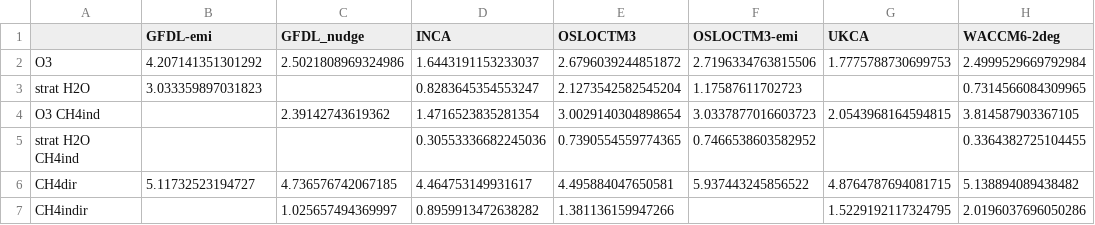
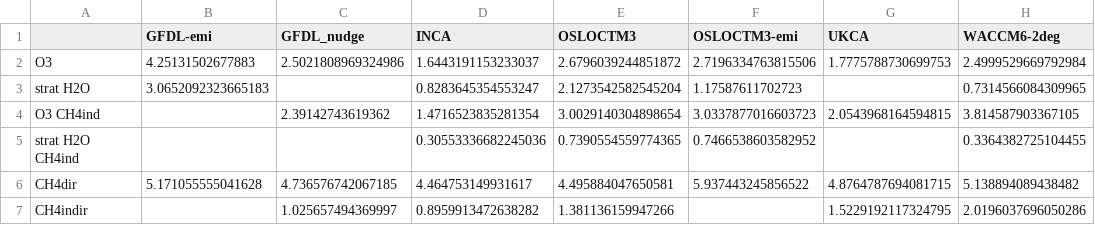
Before and after one commit to ciceroOslo/Hydrogen_GWP, a CSV file: output/drydep_50_table_h2_gwp.csv, drawn as a sheet.

```diff
--- a/output/drydep_50_table_h2_gwp.csv
+++ b/output/drydep_50_table_h2_gwp.csv
@@ -1,7 +1,7 @@
 ,GFDL-emi,GFDL_nudge,INCA,OSLOCTM3,OSLOCTM3-emi,UKCA,WACCM6-2deg
-O3,4.207141351301292,2.5021808969324986,1.6443191153233037,2.6796039244851872,2.7196334763815506,1.7775788730699753,2.4999529669792984
-strat H2O,3.033359897031823,,0.8283645354553247,2.1273542582545204,1.17587611702723,,0.7314566084309965
+O3,4.25131502677883,2.5021808969324986,1.6443191153233037,2.6796039244851872,2.7196334763815506,1.7775788730699753,2.4999529669792984
+strat H2O,3.0652092323665183,,0.8283645354553247,2.1273542582545204,1.17587611702723,,0.7314566084309965
 O3 CH4ind,,2.39142743619362,1.4716523835281354,3.0029140304898654,3.0337877016603723,2.0543968164594815,3.814587903367105
 strat H2O CH4ind,,,0.30553336682245036,0.7390554559774365,0.7466538603582952,,0.3364382725104455
-CH4dir,5.11732523194727,4.736576742067185,4.464753149931617,4.495884047650581,5.937443245856522,4.8764787694081715,5.138894089438482
+CH4dir,5.171055555041628,4.736576742067185,4.464753149931617,4.495884047650581,5.937443245856522,4.8764787694081715,5.138894089438482
 CH4indir,,1.025657494369997,0.8959913472638282,1.381136159947266,,1.5229192117324795,2.0196037696050286
```
Also changed, not shown: output/drydep_50_table_per_flux_h2.csv, output/drydep_90_table_h2_gwp.csv, 14 other files.
